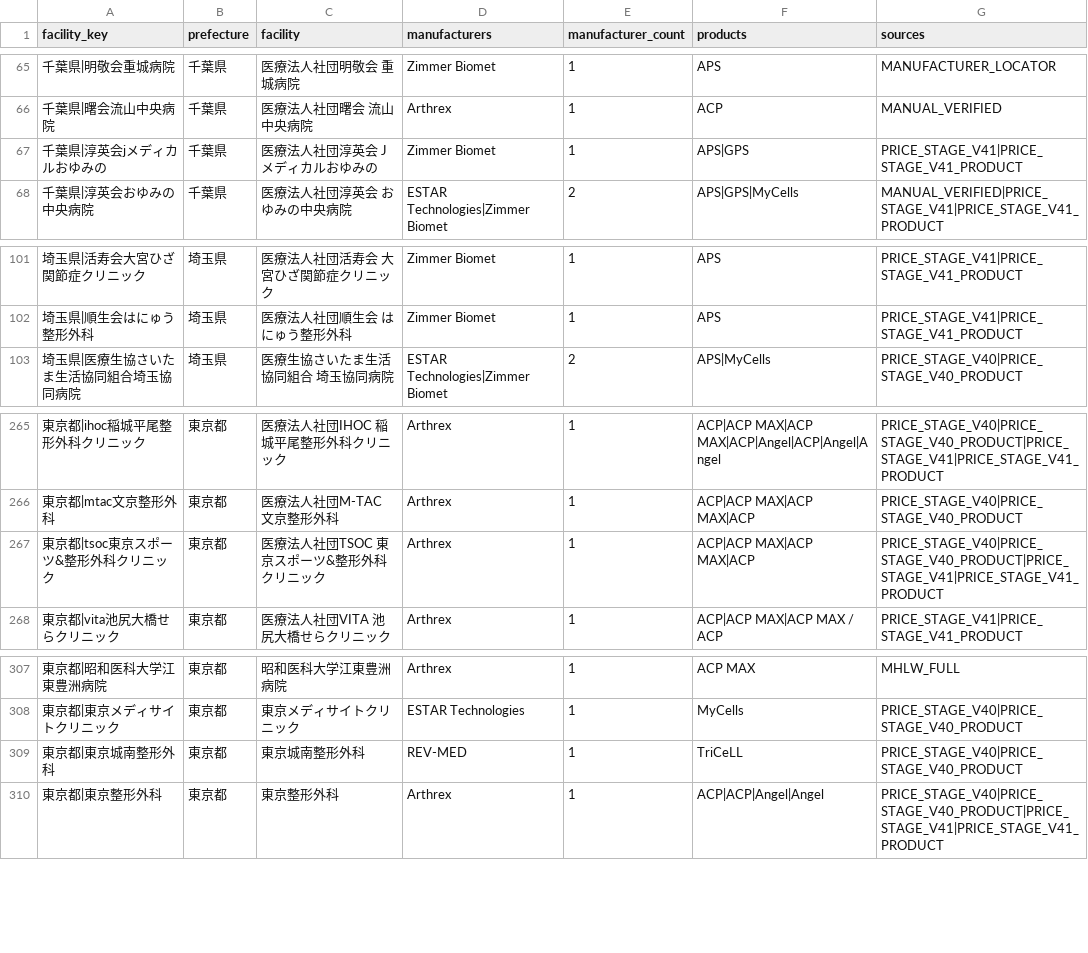
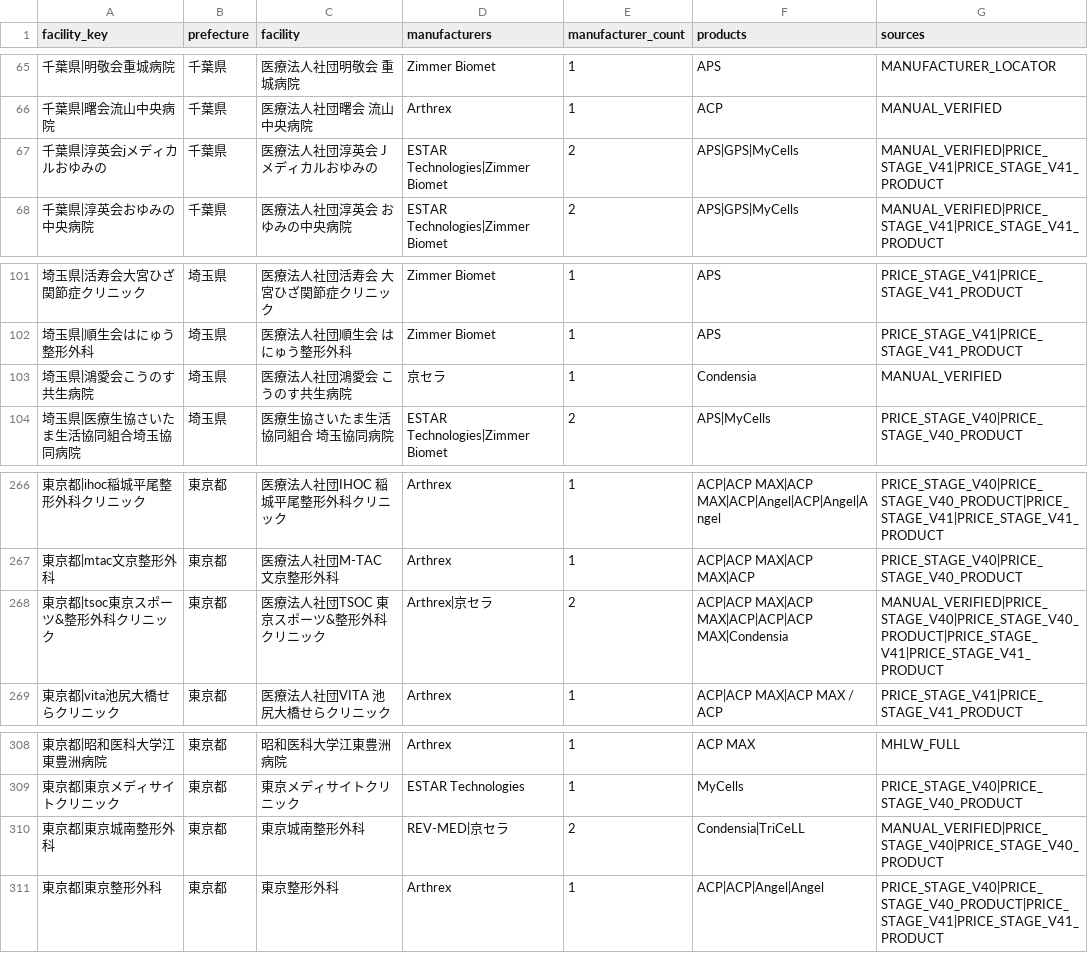
Before and after one commit to ri0115/saisei-collector, a TSV file: results/maker_canonical_rebuild/facility_manufacturers.tsv, drawn as a sheet; only a part is shown, gaps mark what is left out.

```diff
--- a/results/maker_canonical_rebuild/facility_manufacturers.tsv
+++ b/results/maker_canonical_rebuild/facility_manufacturers.tsv
@@ -66,3 +66,3 @@ facility_key	prefecture	facility	manufacturers	manufacturer_count	products	sourc
 千葉県|曙会流山中央病院	千葉県	医療法人社団曙会 流山中央病院	Arthrex	1	ACP	MANUAL_VERIFIED
-千葉県|淳英会jメディカルおゆみの	千葉県	医療法人社団淳英会 Jメディカルおゆみの	Zimmer Biomet	1	APS|GPS	PRICE_STAGE_V41|PRICE_STAGE_V41_PRODUCT
+千葉県|淳英会jメディカルおゆみの	千葉県	医療法人社団淳英会 Jメディカルおゆみの	ESTAR Technologies|Zimmer Biomet	2	APS|GPS|MyCells	MANUAL_VERIFIED|PRICE_STAGE_V41|PRICE_STAGE_V41_PRODUCT
 千葉県|淳英会おゆみの中央病院	千葉県	医療法人社団淳英会 おゆみの中央病院	ESTAR Technologies|Zimmer Biomet	2	APS|GPS|MyCells	MANUAL_VERIFIED|PRICE_STAGE_V41|PRICE_STAGE_V41_PRODUCT
@@ -102,2 +102,3 @@ facility_key	prefecture	facility	manufacturers	manufacturer_count	products	sourc
 埼玉県|順生会はにゅう整形外科	埼玉県	医療法人社団順生会 はにゅう整形外科	Zimmer Biomet	1	APS	PRICE_STAGE_V41|PRICE_STAGE_V41_PRODUCT
+埼玉県|鴻愛会こうのす共生病院	埼玉県	医療法人社団鴻愛会 こうのす共生病院	京セラ	1	Condensia	MANUAL_VERIFIED
 埼玉県|医療生協さいたま生活協同組合埼玉協同病院	埼玉県	医療生協さいたま生活協同組合 埼玉協同病院	ESTAR Technologies|Zimmer Biomet	2	APS|MyCells	PRICE_STAGE_V40|PRICE_STAGE_V40_PRODUCT
@@ -266,3 +267,3 @@ facility_key	prefecture	facility	manufacturers	manufacturer_count	products	sourc
 東京都|mtac文京整形外科	東京都	医療法人社団M-TAC 文京整形外科	Arthrex	1	ACP|ACP MAX|ACP MAX|ACP	PRICE_STAGE_V40|PRICE_STAGE_V40_PRODUCT
-東京都|tsoc東京スポーツ&整形外科クリニック	東京都	医療法人社団TSOC 東京スポーツ&整形外科クリニック	Arthrex	1	ACP|ACP MAX|ACP MAX|ACP	PRICE_STAGE_V40|PRICE_STAGE_V40_PRODUCT|PRICE_STAGE_V41|PRICE_STAGE_V41_PRODUCT
+東京都|tsoc東京スポーツ&整形外科クリニック	東京都	医療法人社団TSOC 東京スポーツ&整形外科クリニック	Arthrex|京セラ	2	ACP|ACP MAX|ACP MAX|ACP|ACP|ACP MAX|Condensia	MANUAL_VERIFIED|PRICE_STAGE_V40|PRICE_STAGE_V40_PRODUCT|PRICE_STAGE_V41|PRICE_STAGE_V41_PRODUCT
 東京都|vita池尻大橋せらクリニック	東京都	医療法人社団VITA 池尻大橋せらクリニック	Arthrex	1	ACP|ACP MAX|ACP MAX / ACP	PRICE_STAGE_V41|PRICE_STAGE_V41_PRODUCT
@@ -308,3 +309,3 @@ facility_key	prefecture	facility	manufacturers	manufacturer_count	products	sourc
 東京都|東京メディサイトクリニック	東京都	東京メディサイトクリニック	ESTAR Technologies	1	MyCells	PRICE_STAGE_V40|PRICE_STAGE_V40_PRODUCT
-東京都|東京城南整形外科	東京都	東京城南整形外科	REV-MED	1	TriCeLL	PRICE_STAGE_V40|PRICE_STAGE_V40_PRODUCT
+東京都|東京城南整形外科	東京都	東京城南整形外科	REV-MED|京セラ	2	Condensia|TriCeLL	MANUAL_VERIFIED|PRICE_STAGE_V40|PRICE_STAGE_V40_PRODUCT
 東京都|東京整形外科	東京都	東京整形外科	Arthrex	1	ACP|ACP|Angel|Angel	PRICE_STAGE_V40|PRICE_STAGE_V40_PRODUCT|PRICE_STAGE_V41|PRICE_STAGE_V41_PRODUCT
```
Also changed, not shown: 2 other files.
